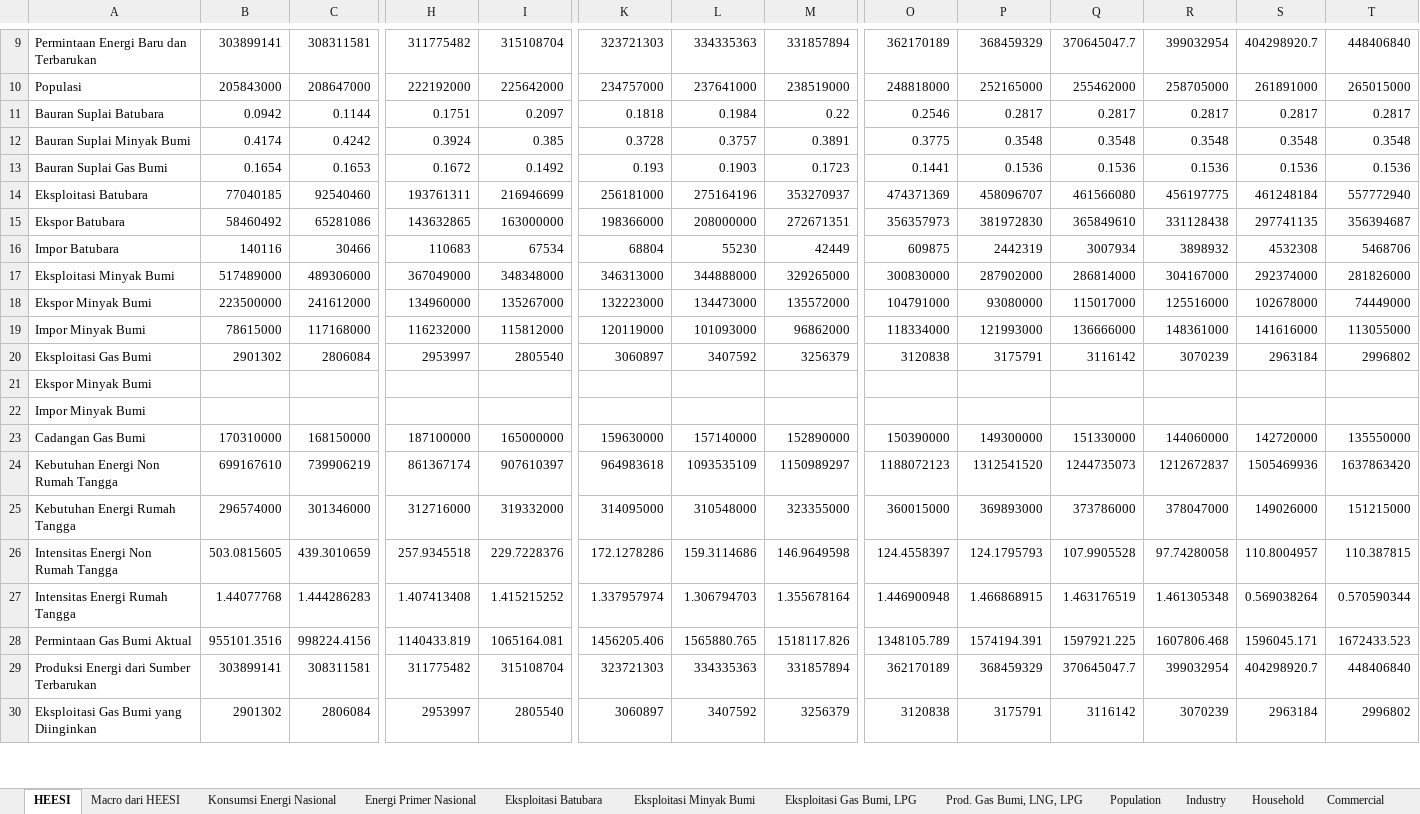
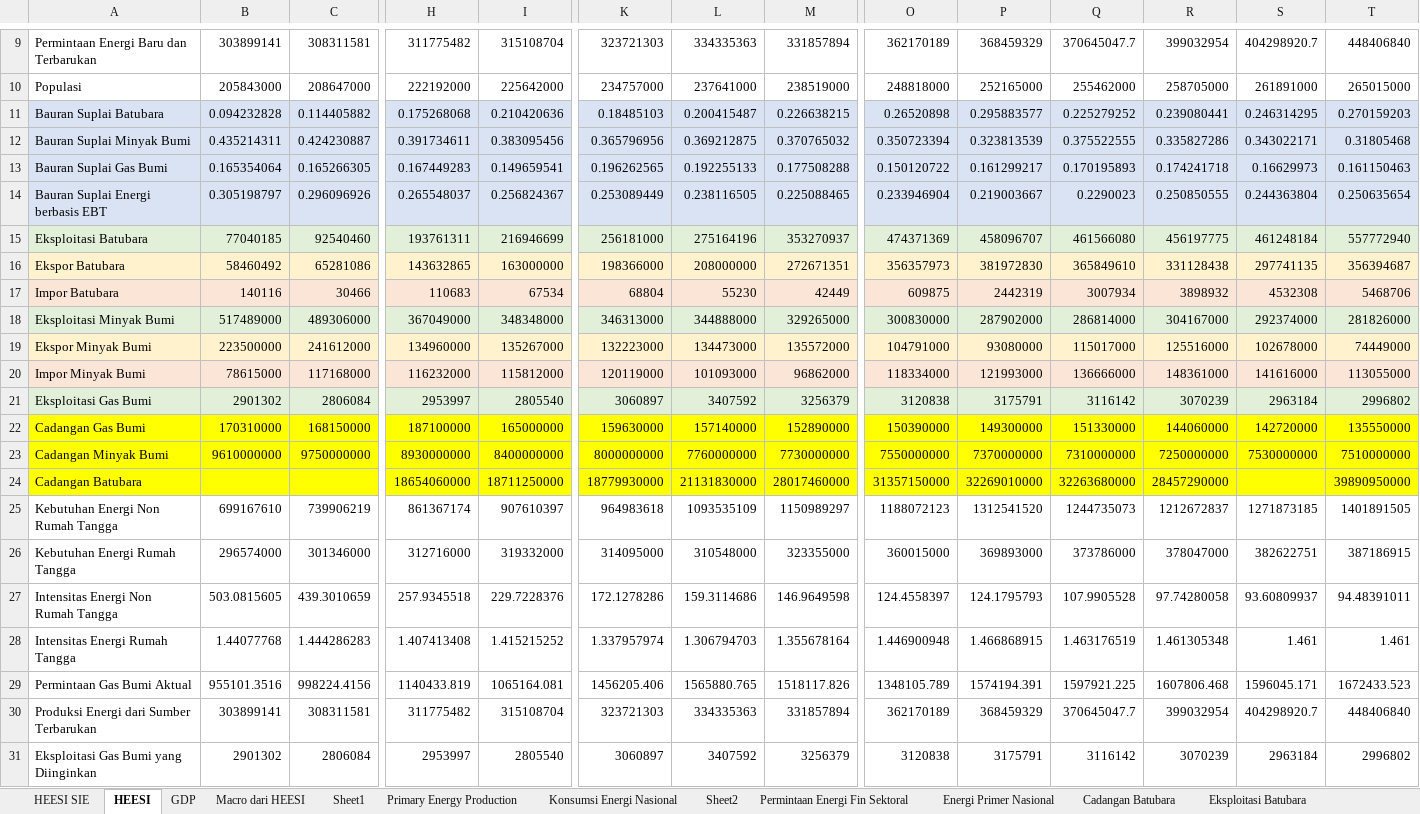
Before and after one commit to anwari32/system_dynamics_reference, an Excel workbook: HEESI/HEESI.xlsx, sheet HEESI, drawn as a sheet; only a part is shown, gaps mark what is left out; values as stored, in another font and other column widths than the file's, no borders; removed rows and columns are numbered as before the commit, all else as after; rows hold the shown columns only; the diff covers the shown part only; the diff names each change by its address in the sheet, - before the commit and + after, or states it on an @@ line.

Commit message:
modified heesi.

```diff
--- a/HEESI/HEESI.xlsx (sheet HEESI)
+++ b/HEESI/HEESI.xlsx (sheet HEESI)
+sheet tab: HEESI SIE
+sheet tab: GDP
+sheet tab: Sheet1
+sheet tab: Primary Energy Production
+sheet tab: Sheet2
+sheet tab: Permintaan Energi Fin Sektoral
+sheet tab: Cadangan Batubara
-row 11: Bauran Suplai Batubara | 0.0942 | 0.1144 | 0.1751 | 0.2097 | 0.1818 | 0.1984 | 0.22 | 0.2546 | 0.2817 | 0.2817 | 0.2817 | 0.2817 | 0.2817
-row 12: Bauran Suplai Minyak Bumi | 0.4174 | 0.4242 | 0.3924 | 0.385 | 0.3728 | 0.3757 | 0.3891 | 0.3775 | 0.3548 | 0.3548 | 0.3548 | 0.3548 | 0.3548
-row 13: Bauran Suplai Gas Bumi | 0.1654 | 0.1653 | 0.1672 | 0.1492 | 0.193 | 0.1903 | 0.1723 | 0.1441 | 0.1536 | 0.1536 | 0.1536 | 0.1536 | 0.1536
+row 11: Bauran Suplai Batubara | 0.094232828 | 0.114405882 | 0.175268068 | 0.210420636 | 0.18485103 | 0.200415487 | 0.226638215 | 0.26520898 | 0.295883577 | 0.225279252 | 0.239080441 | 0.246314295 | 0.270159203
+row 12: Bauran Suplai Minyak Bumi | 0.435214311 | 0.424230887 | 0.391734611 | 0.383095456 | 0.365796956 | 0.369212875 | 0.370765032 | 0.350723394 | 0.323813539 | 0.375522555 | 0.335827286 | 0.343022171 | 0.31805468
+row 13: Bauran Suplai Gas Bumi | 0.165354064 | 0.165266305 | 0.167449283 | 0.149659541 | 0.196262565 | 0.192255133 | 0.177508288 | 0.150120722 | 0.161299217 | 0.170195893 | 0.174241718 | 0.16629973 | 0.161150463
+row 14: Bauran Suplai Energi berbasis EBT | 0.305198797 | 0.296096926 | 0.265548037 | 0.256824367 | 0.253089449 | 0.238116505 | 0.225088465 | 0.233946904 | 0.219003667 | 0.2290023 | 0.250850555 | 0.244363804 | 0.250635654
-A15:T15 fill: none
+A15:T15 fill: #E2F0D9
-A16:T16 fill: none
+A16:T16 fill: #FFF2CC
-A17:T17 fill: none
+A17:T17 fill: #FBE5D6
-A18:T18 fill: none
+A18:T18 fill: #E2F0D9
-A19:T19 fill: none
+A19:T19 fill: #FFF2CC
-A20:T20 fill: none
+A20:T20 fill: #FBE5D6
-A21:T21 fill: none
+A21:T21 fill: #E2F0D9
-row 21: Ekspor Minyak Bumi
-row 22: Impor Minyak Bumi
-A22:T22 fill: none
+A22:T22 fill: #FFFF00
+row 23: Cadangan Minyak Bumi | 9610000000 | 9750000000 | 8930000000 | 8400000000 | 8000000000 | 7760000000 | 7730000000 | 7550000000 | 7370000000 | 7310000000 | 7250000000 | 7530000000 | 7510000000
+row 24: Cadangan Batubara |  |  | 18654060000 | 18711250000 | 18779930000 | 21131830000 | 28017460000 | 31357150000 | 32269010000 | 32263680000 | 28457290000 |  | 39890950000
-S25: 1505469936
+S25: 1271873185
-T25: 1637863420
+T25: 1401891505
-S26: 149026000
+S26: 382622751
-T26: 151215000
+T26: 387186915
-S27: 110.8004957
+S27: 93.60809937
-T27: 110.387815
+T27: 94.48391011
-S28: 0.569038264
+S28: 1.461
-T28: 0.570590344
+T28: 1.461
```
Also changed, not shown: 2 added rows, 13 edited cells and cell formats elsewhere in this sheet, sheet Eksploitasi Gas Bumi, LPG, sheet Eksploitasi Batubara, sheet Prod. Gas Bumi, LNG, LPG, sheet Energi Primer Nasional, sheet Eksploitasi Minyak Bumi, sheet Macro dari HEESI, 2 more sheets, other sheet tabs, formulas that keep their value, charts or pictures, PLN/Recap PLN.xlsx, 8 other files.
